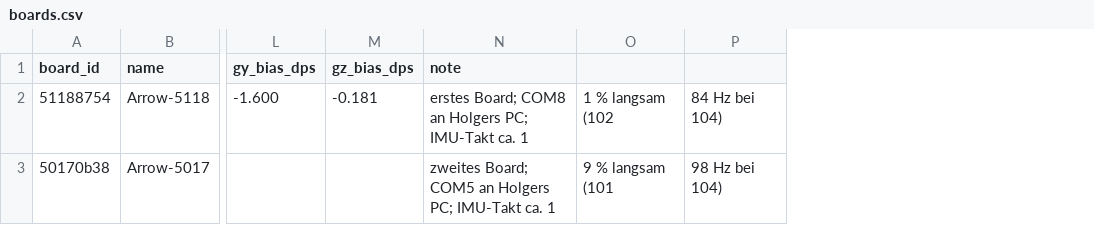
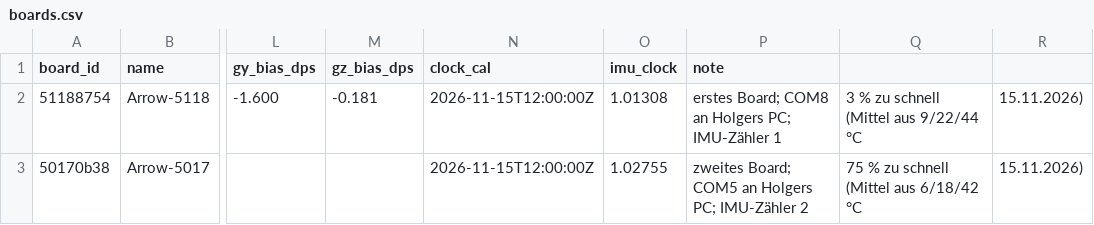
Before and after one commit to munich-ml/arrow-app, a CSV file: boards.csv, drawn as a sheet; only a part is shown, gaps mark what is left out; removed rows and columns are numbered as before the commit, all else as after; the diff names each change by its address in the sheet, - before the commit and + after, or states it on an @@ line.

```diff
--- a/boards.csv
+++ b/boards.csv
+column N (clock_cal), rows 2-3: 2026-11-15T12:00:00Z | 2026-11-15T12:00:00Z
+column O (imu_clock), rows 2-3: 1.01308 | 1.02755
-column O, rows 2-3: 1 % langsam (102 | 9 % langsam (101
-column P, rows 2-3: 84 Hz bei 104) | 98 Hz bei 104)
+column Q, rows 2-3: 3 % zu schnell (Mittel aus 9/22/44 °C | 75 % zu schnell (Mittel aus 6/18/42 °C
+column R, rows 2-3: 15.11.2026) | 15.11.2026)
-P2 (note): …Holgers PC; IMU-Takt ca. 1
+P2 (note): …Holgers PC; IMU-Zähler 1
-P3 (note): …Holgers PC; IMU-Takt ca. 1
+P3 (note): …Holgers PC; IMU-Zähler 2
```
Also changed, not shown: 8 other files.
